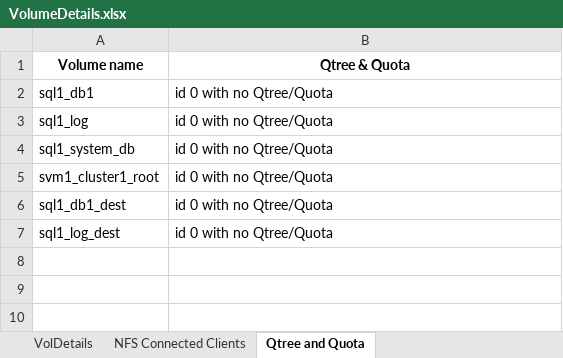
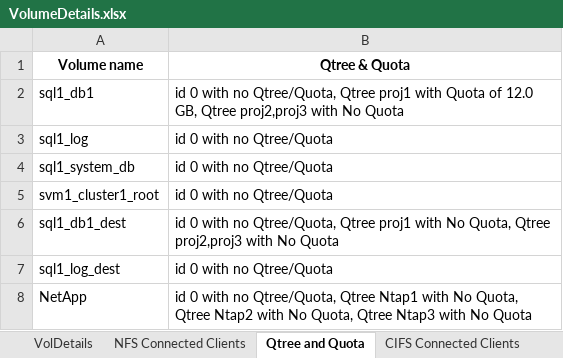
Before and after one commit to babusmahadb/test, an Excel workbook: VolumeDetails.xlsx, sheet Qtree and Quota, drawn as a sheet; values as stored, in another font and other column widths than the file's, no borders; the diff names each change by its address in the sheet, - before the commit and + after, or states it on an @@ line.

Commit message:
LOD final working version
Full working LOD version for vol_name, vol_uuid,svm_name,type,state,IOPS,SnapMirror,CIFS/NFS,Quota/Qtree

```diff
--- a/VolumeDetails.xlsx (sheet Qtree and Quota)
+++ b/VolumeDetails.xlsx (sheet Qtree and Quota)
+sheet tab: CIFS Connected Clients
-B2 (Qtree & Quota): …with no Qtree/Quota
+B2 (Qtree & Quota): …with no Qtree/Quota, Qtree proj1 with Quota of 12.0 GB, Qtree proj2,proj3 with No Quota
-B6 (Qtree & Quota): …with no Qtree/Quota
+B6 (Qtree & Quota): …with no Qtree/Quota, Qtree proj1 with No Quota, Qtree proj2,proj3 with No Quota
+row 8: NetApp | id 0 with no Qtree/Quota, Qtree Ntap1 with No Quota, Qtree Ntap2 with No Quota, Qtree Ntap3 with No Quota
```
Also changed, not shown: sheet VolDetails, sheet NFS Connected Clients, clstrvol.xlsx, svmvol.xlsx, 1 other file.
